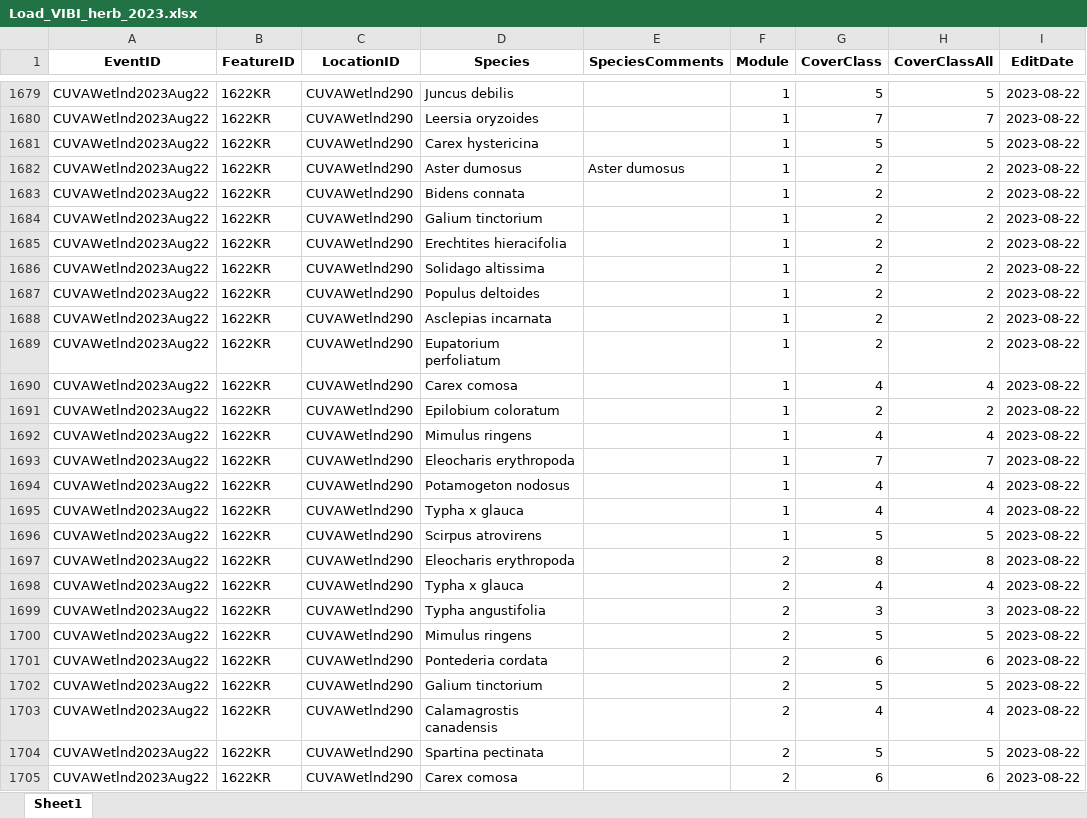
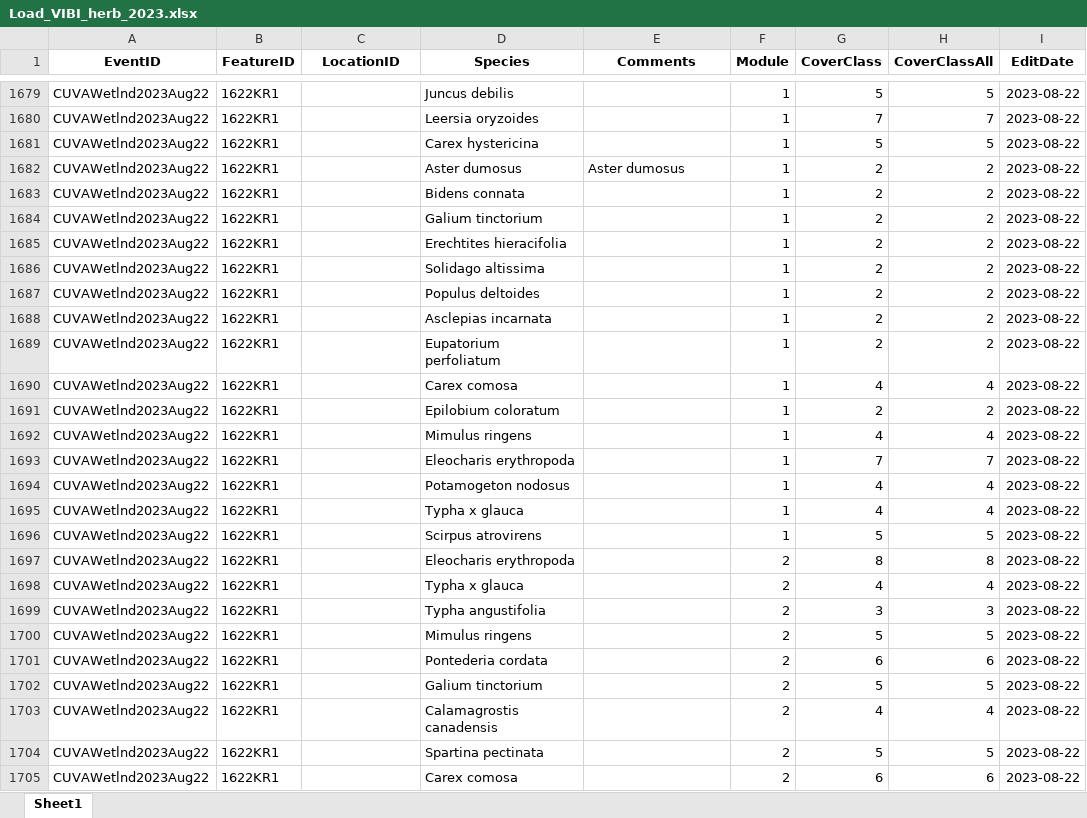
Before and after one commit to HeartlandNetwork/HTLN-data-capture, an Excel workbook: wetlands/src/VIBI-herbaceous/Load_VIBI_herb_2023.xlsx, sheet Sheet1, drawn as a sheet; only a part is shown, gaps mark what is left out; values as stored, in another font and other column widths than the file's, no borders; the diff covers the shown part only; the diff names each change by its address in the sheet, - before the commit and + after, or states it on an @@ line.

```diff
--- a/wetlands/src/VIBI-herbaceous/Load_VIBI_herb_2023.xlsx (sheet Sheet1)
+++ b/wetlands/src/VIBI-herbaceous/Load_VIBI_herb_2023.xlsx (sheet Sheet1)
-E1: SpeciesComments
+E1: Comments
-B1679:B1705 (FeatureID): 1622KR
+B1679:B1705 (FeatureID): 1622KR1
-C1679:C1705 (LocationID): CUVAWetlnd290
+C1679:C1705 (LocationID): (empty)
```
Also changed, not shown: 271 edited cells elsewhere in this sheet, wetlands/src/VIBI-BigTrees/Load_VIBI_BigTrees_2023.xlsx, 12 other files.
